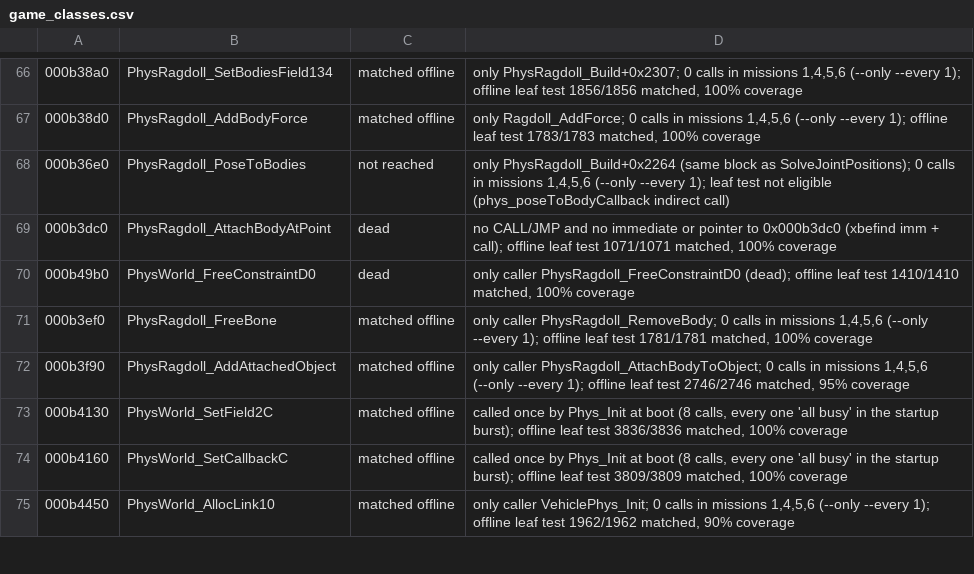
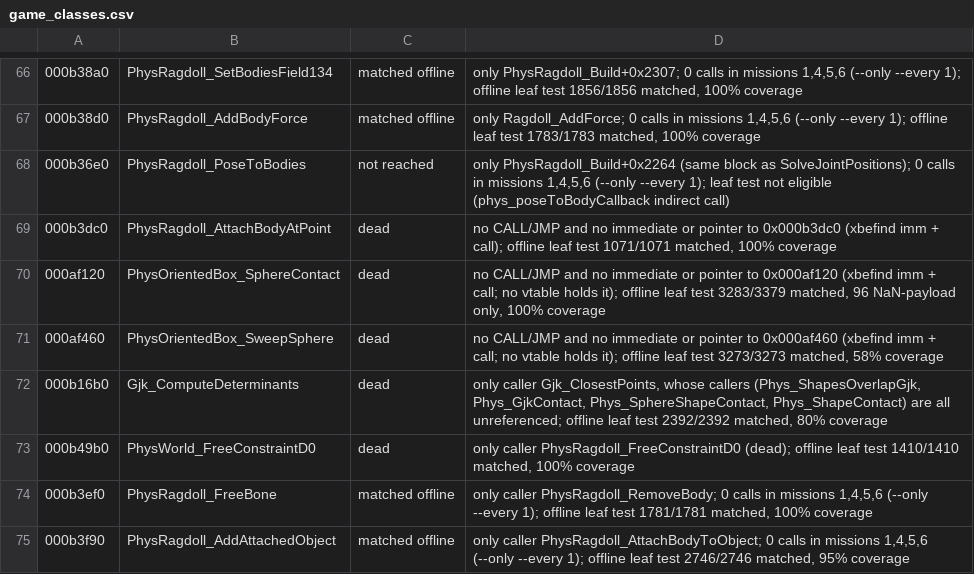
Before and after one commit to SmokeDoggy044/CoD2-BRO-Native-Loader, a CSV file: docs/game_classes.csv, drawn as a sheet; only a part is shown, gaps mark what is left out; the shorter side is filled out with more unchanged rows; the diff names each change by its address in the sheet, - before the commit and + after, or states it on an @@ line.

```diff
--- a/docs/game_classes.csv
+++ b/docs/game_classes.csv
+row 70: 000af120 | PhysOrientedBox_SphereContact | dead | no CALL/JMP and no immediate or pointer to 0x000af120 (xbefind imm + call; no vtable holds it); offline leaf test 3283/3379 matched, 96 NaN-payload only, 100% coverage
+row 71: 000af460 | PhysOrientedBox_SweepSphere | dead | no CALL/JMP and no immediate or pointer to 0x000af460 (xbefind imm + call; no vtable holds it); offline leaf test 3273/3273 matched, 58% coverage
+row 72: 000b16b0 | Gjk_ComputeDeterminants | dead | only caller Gjk_ClosestPoints, whose callers (Phys_ShapesOverlapGjk, Phys_GjkContact, Phys_SphereShapeContact, Phys_ShapeContact) are all unreferenced; offline leaf test 2392/2392 matched, 80% coverage
```
Also changed, not shown: tools/data/offline.csv, 3 other files.
